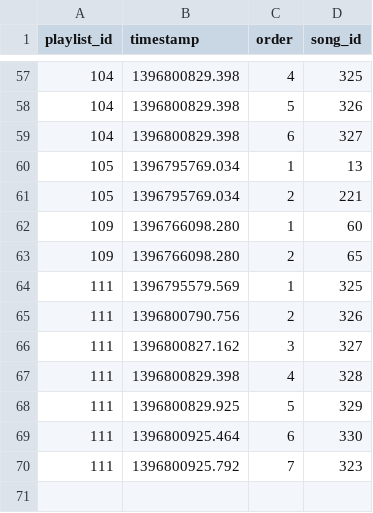
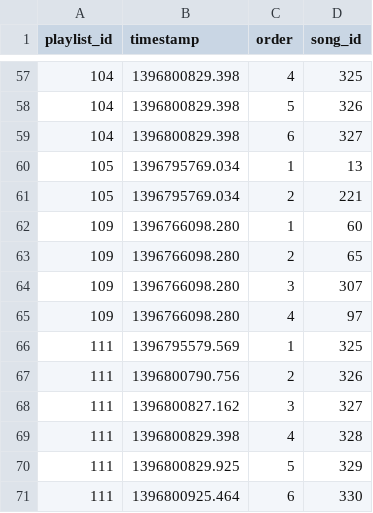
Before and after one commit to helabeat/Recommendation-Algorithms, a CSV file: Datasets/Copy of explicit_data - User_playlists.csv, drawn as a sheet; only a part is shown, gaps mark what is left out; the shorter side is filled out with more unchanged rows; the diff names each change by its address in the sheet, - before the commit and + after, or states it on an @@ line.

```diff
--- a/Datasets/Copy of explicit_data - User_playlists.csv
+++ b/Datasets/Copy of explicit_data - User_playlists.csv
+row 64: 109 | 1396766098.280 | 3 | 307
+row 65: 109 | 1396766098.280 | 4 | 97
```
Also changed, not shown: Datasets/Copy of explicit_data - Songs - All.csv, 7 other files.
